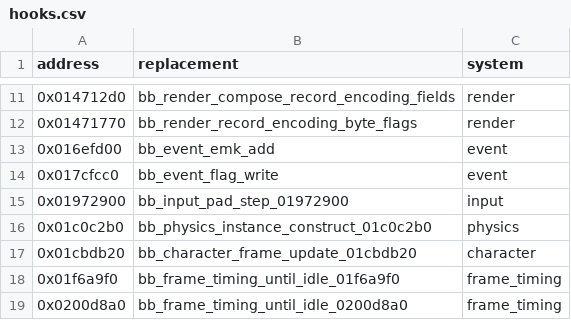
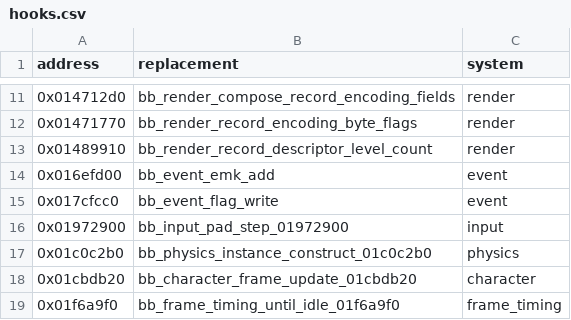
Before and after one commit to evill33t/Paleblood, a CSV file: game/hooks.csv, drawn as a sheet; only a part is shown, gaps mark what is left out; the shorter side is filled out with more unchanged rows.

```diff
--- a/game/hooks.csv
+++ b/game/hooks.csv
@@ -12,2 +12,3 @@ address,replacement,system
 0x01471770,bb_render_record_encoding_byte_flags,render
+0x01489910,bb_render_record_descriptor_level_count,render
 0x016efd00,bb_event_emk_add,event
```
Also changed, not shown: symbols/functions.csv, 3 other files.
